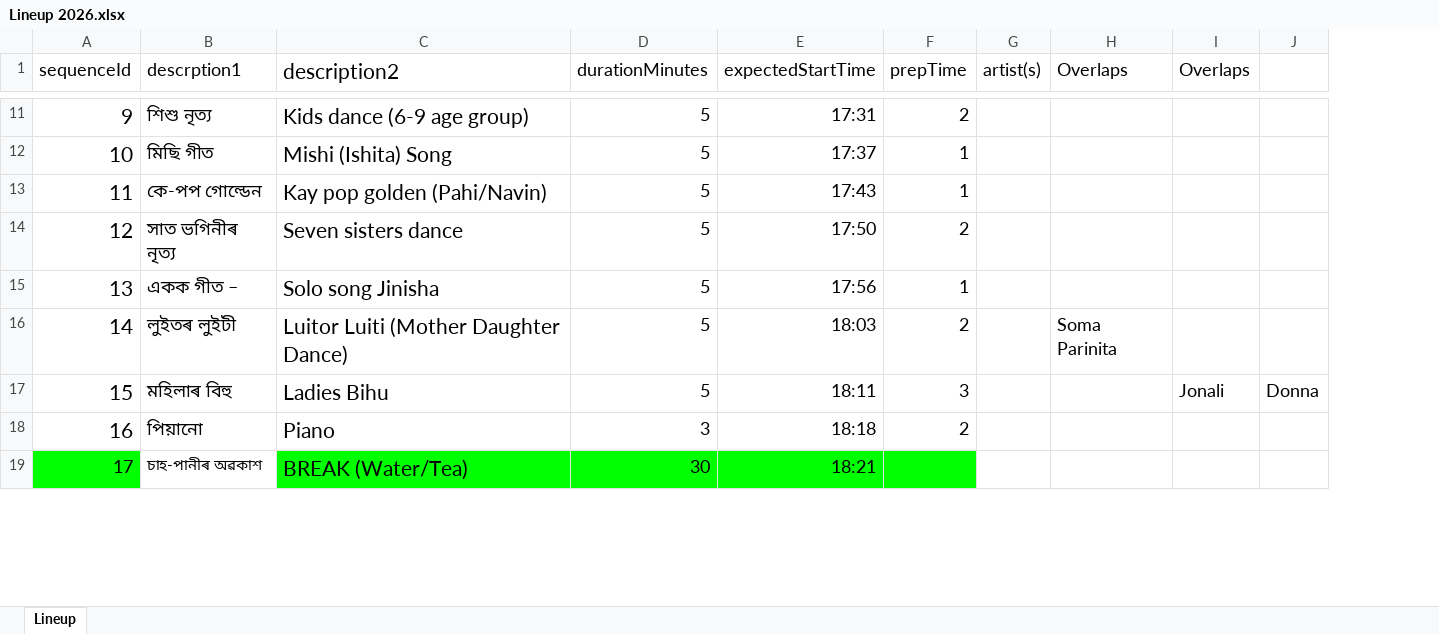
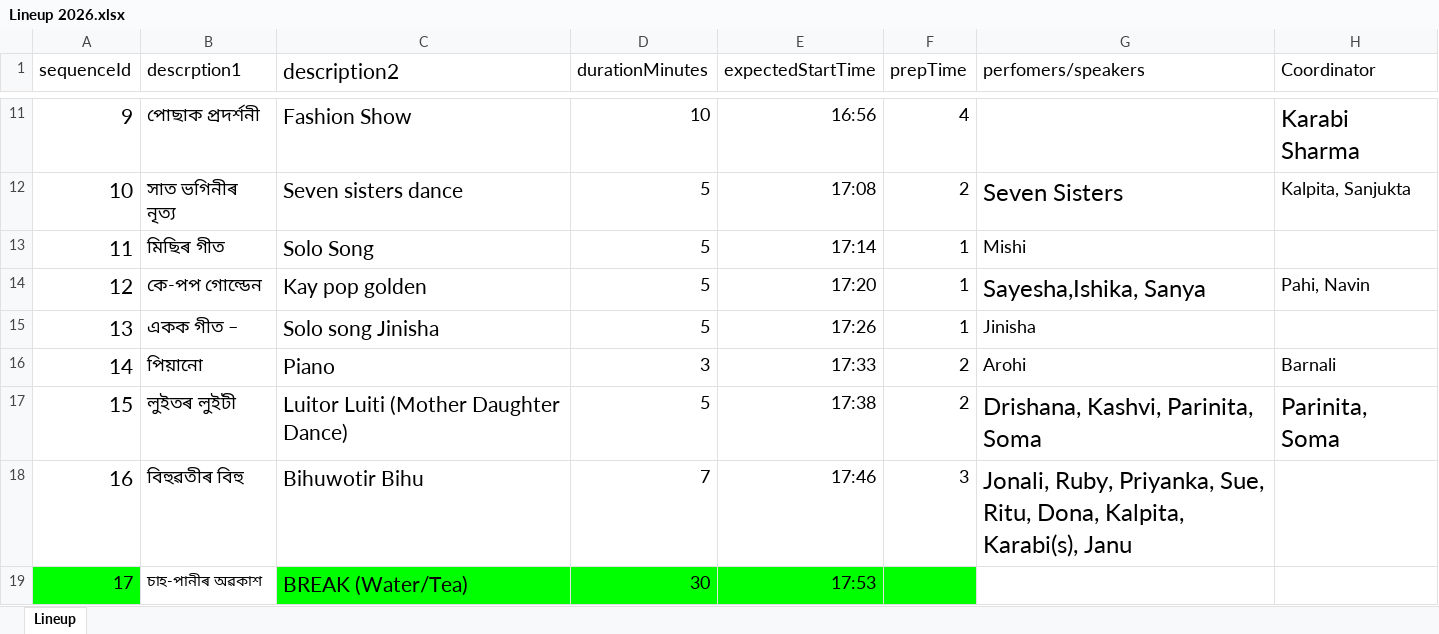
Before and after one commit to poxiraj/dfw_2026, an Excel workbook: Lineup 2026.xlsx, sheet Lineup, drawn as a sheet; only a part is shown, gaps mark what is left out; values as stored, in another font and other column widths than the file's, no borders; charts and pictures not drawn; removed rows and columns are numbered as before the commit, all else as after; the diff covers the shown part only; the diff names each change by its address in the sheet, - before the commit and + after, or states it on an @@ line.

```diff
--- a/Lineup 2026.xlsx (sheet Lineup)
+++ b/Lineup 2026.xlsx (sheet Lineup)
-column G (artist(s)), empty
-column H (Overlaps), row 16: Soma Parinita
-column I (Overlaps), row 17: Jonali
-column J, row 17: Donna
+column G (perfomers/speakers), rows 12-18: Seven Sisters | Mishi | Sayesha,Ishika, Sanya | Jinisha | Arohi | Drishana, Kashvi, Parinita, Soma | Jonali, Ruby, Priyanka, Sue, Ritu, Dona, Kalpita, Karabi(s), Janu
+column H (Coordinator), rows 11-17: Karabi Sharma | Kalpita, Sanjukta |  | Pahi, Navin |  | Barnali | Parinita, Soma
-B11 (descrption1): শিশু নৃত্য
+B11 (descrption1): পোছাক প্ৰদৰ্শনী
-C11 (description2): Kids dance (6-9 age group)
+C11 (description2): Fashion Show
-D11 (durationMinutes): 5
+D11 (durationMinutes): 10
-E11 (expectedStartTime): 17:31
+E11 (expectedStartTime): 16:56
-F11 (prepTime): 2
+F11 (prepTime): 4
-B12 (descrption1): মিছি গীত
+B12 (descrption1): সাত ভগিনীৰ নৃত্য
-C12 (description2): Mishi (Ishita) Song
+C12 (description2): Seven sisters dance
-E12 (expectedStartTime): 17:37
+E12 (expectedStartTime): 17:08
-F12 (prepTime): 1
+F12 (prepTime): 2
-B13 (descrption1): কে-পপ গোল্ডেন
+B13 (descrption1): মিছিৰ গীত
-C13 (description2): Kay pop golden (Pahi/Navin)
+C13 (description2): Solo Song
-E13 (expectedStartTime): 17:43
+E13 (expectedStartTime): 17:14
-B14 (descrption1): সাত ভগিনীৰ নৃত্য
+B14 (descrption1): কে-পপ গোল্ডেন
-C14 (description2): Seven sisters dance
+C14 (description2): Kay pop golden
-E14 (expectedStartTime): 17:50
+E14 (expectedStartTime): 17:20
-F14 (prepTime): 2
+F14 (prepTime): 1
-E15 (expectedStartTime): 17:56
+E15 (expectedStartTime): 17:26
-B16 (descrption1): লুইতৰ লুইটী
+B16 (descrption1): পিয়ানো
-C16 (description2): Luitor Luiti (Mother Daughter Dance)
+C16 (description2): Piano
-D16 (durationMinutes): 5
+D16 (durationMinutes): 3
-E16 (expectedStartTime): 18:03
+E16 (expectedStartTime): 17:33
-B17 (descrption1): মহিলাৰ বিহু
+B17 (descrption1): লুইতৰ লুইটী
-C17 (description2): Ladies Bihu
+C17 (description2): Luitor Luiti (Mother Daughter Dance)
-E17 (expectedStartTime): 18:11
+E17 (expectedStartTime): 17:38
-F17 (prepTime): 3
+F17 (prepTime): 2
-B18 (descrption1): পিয়ানো
+B18 (descrption1): বিহুৱতীৰ বিহু
-C18 (description2): Piano
+C18 (description2): Bihuwotir Bihu
-D18 (durationMinutes): 3
+D18 (durationMinutes): 7
-E18 (expectedStartTime): 18:18
+E18 (expectedStartTime): 17:46
-F18 (prepTime): 2
+F18 (prepTime): 3
-E19 (expectedStartTime): 18:21
+E19 (expectedStartTime): 17:53
```
Also changed, not shown: 67 edited cells and cell formats elsewhere in this sheet, 5 other files.
